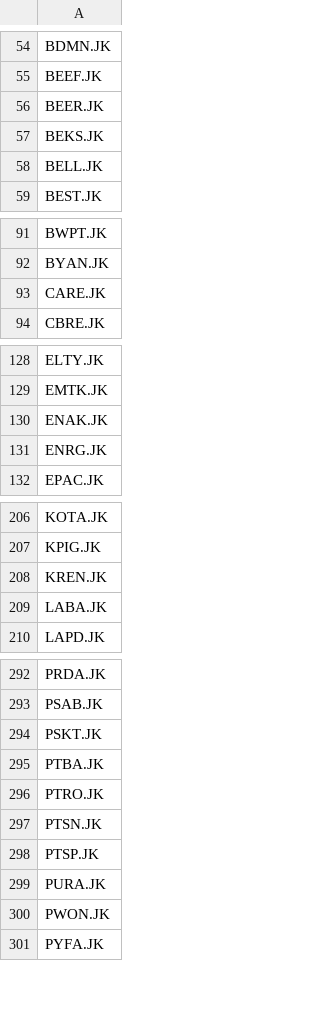
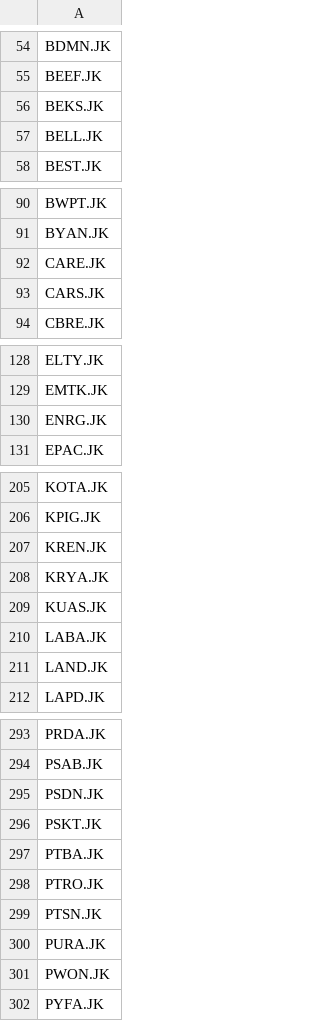
Before and after one commit to widiginanjarsyahputra/ihsg-tickers, a CSV file: ihsg_tickers.csv, drawn as a sheet; only a part is shown, gaps mark what is left out; the diff covers the shown part only.

```diff
--- a/ihsg_tickers.csv
+++ b/ihsg_tickers.csv
@@ -55,3 +55,2 @@ BDMN.JK
 BEEF.JK
-BEER.JK
 BEKS.JK
@@ -93,2 +92,3 @@ BYAN.JK
 CARE.JK
+CARS.JK
 CBRE.JK
@@ -129,3 +129,2 @@ ELTY.JK
 EMTK.JK
-ENAK.JK
 ENRG.JK
@@ -208,3 +207,6 @@ KPIG.JK
 KREN.JK
+KRYA.JK
+KUAS.JK
 LABA.JK
+LAND.JK
 LAPD.JK
@@ -293,2 +294,3 @@ PRDA.JK
 PSAB.JK
+PSDN.JK
 PSKT.JK
@@ -297,3 +299,2 @@ PTRO.JK
 PTSN.JK
-PTSP.JK
 PURA.JK
```
Also changed, not shown: 3 added rows and 2 removed rows elsewhere in this file, 1 other file.
